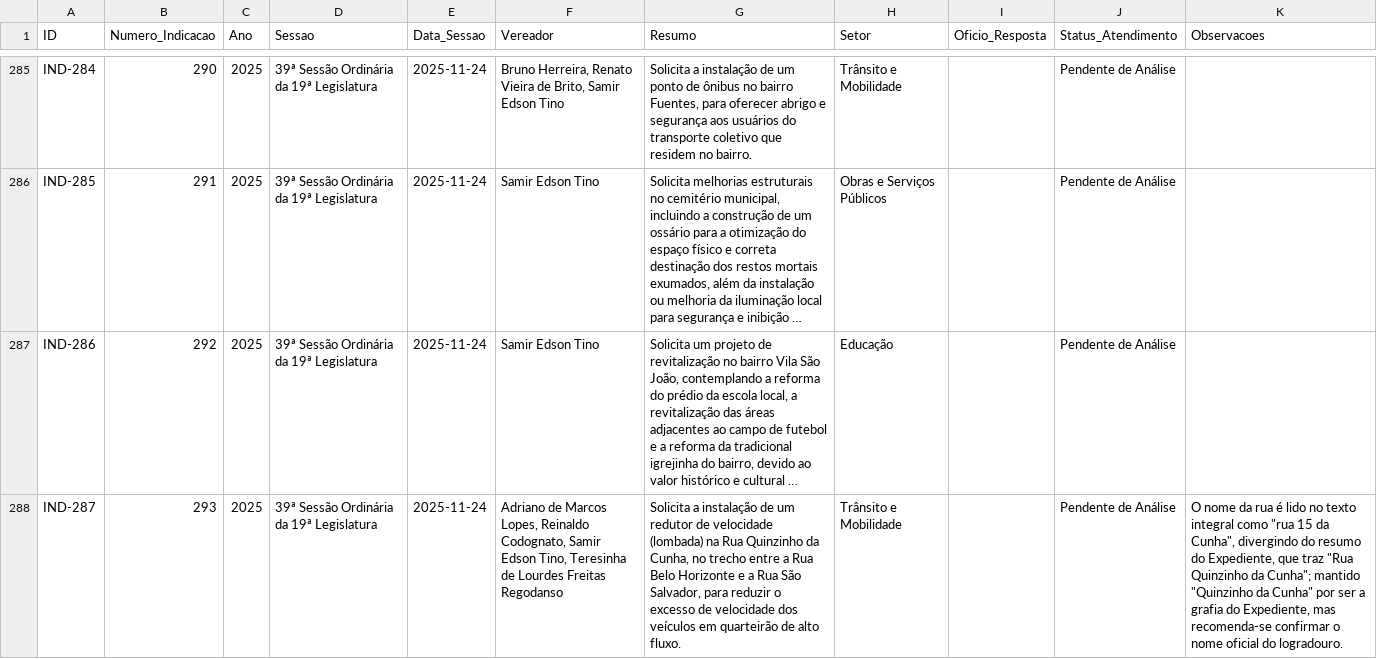
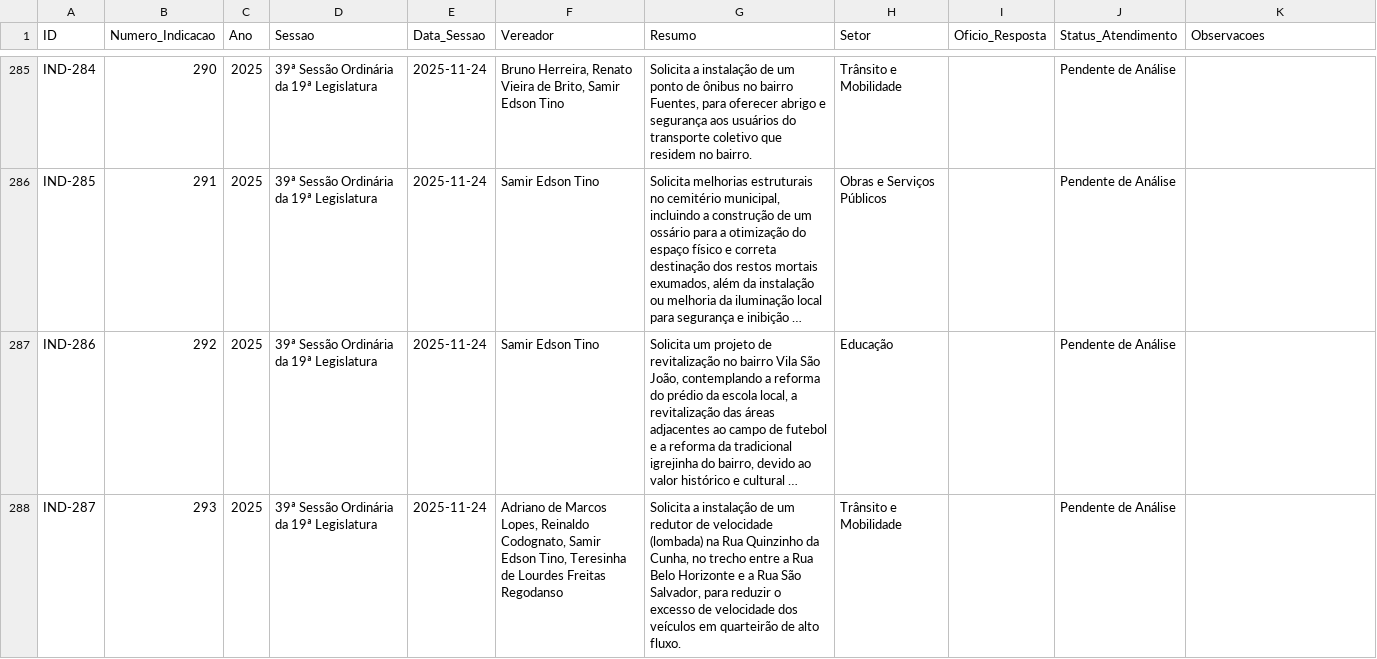
Before and after one commit to wisantos-wbg/painel-indicacoes-camara, a CSV file: data/indicacoes.csv, drawn as a sheet; only a part is shown, gaps mark what is left out; long unchanged cells end in …; the diff covers the shown part only; the diff names each change by its address in the sheet, - before the commit and + after, or states it on an @@ line.

Commit message:
Corrige nomes de logradouros confirmados pelo usuário (Joaquina Porto Ferreira, Rua Alberto Nucci, Vila Santa Ruth, Rua Quinzinho da Cunha)

```diff
--- a/data/indicacoes.csv
+++ b/data/indicacoes.csv
-K288 (Observacoes): O nome da rua é lido no texto integral como "rua 15 da Cunha", divergindo do resumo do Expediente, que traz "Rua Quinzinho da Cunha"; mantido "Quinzinho da Cunha" por ser a grafia do Expediente, mas recomenda-se confirmar o nome oficial do logradouro.
+K288 (Observacoes): (empty)
```
Also changed, not shown: 7 edited cells elsewhere in this file.
